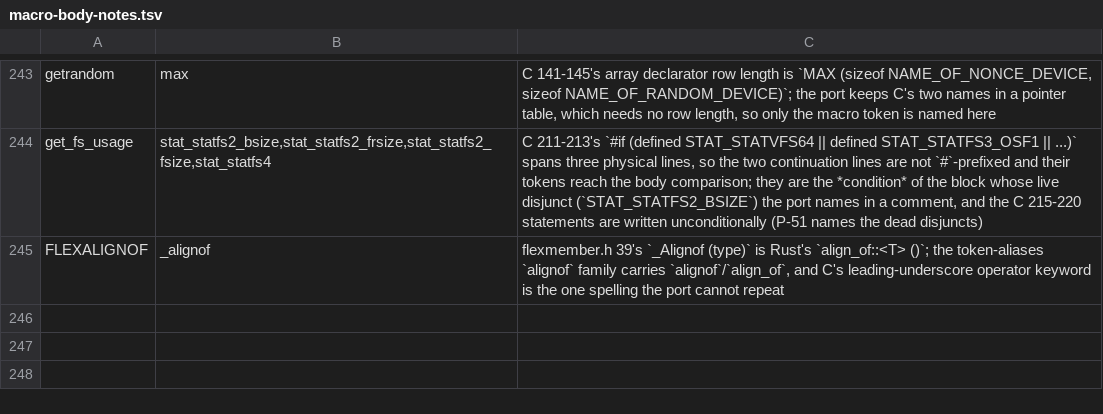
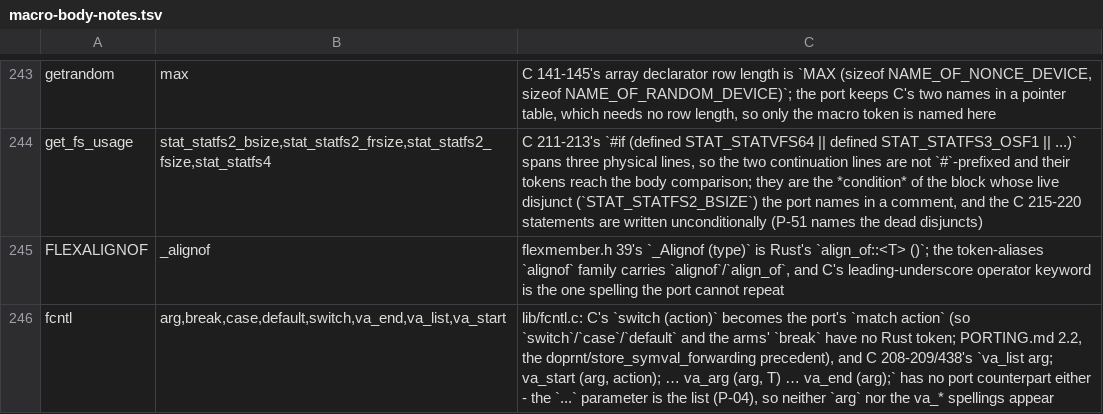
Before and after one commit to liuchong/femacs, a TSV file: docs/ports/macro-body-notes.tsv, drawn as a sheet; only a part is shown, gaps mark what is left out.

Commit message:
port(lib): fcntl and nstrftime, from the parallel round
- lib/fcntl.c -> 247 lines: the frozen configuration's live text is the `fcntl` replacement's
  big `#ifdef F_*` case groups (only the constants this target's <fcntl.h> defines) plus the two
  static helpers `rpl_fcntl_DUPFD`/`rpl_fcntl_DUPFD_CLOEXEC`.  The measured `F_*` values join
  the fcntl mirror (still a WIP mirror: its ledger keeps the boxes for the arms this target does
  not have), and the definition shadows the mirror's own `fcntl` declaration through the
  whole-import module.
- lib/nstrftime.c -> the include-shim the port's other shims use: `strftime.rs` now carries the
  shared body as a `strftime_body!` macro parameterized over the entry point and its exported
  name, and `nstrftime.rs` instantiates it as `nstrftime` (22 lines: `include!("strftime.rs")`
  plus `strftime_body!`).  That is what keeps the two units from both emitting `strftime`, as
  `strftime.rs`'s ledger now records.

Evidence: extract-abi.py --check OK for both units (and for strftime.c after the
parameterization); extract-abi.py --all 160 done / 24 in progress / 0 failing; gate-fast RC=0
(both units built with and without --cfg enable_checking, besides the 421-file verified list
replay and the three probes); gate-probes RC=0; the four generators re-run.

```diff
--- a/docs/ports/macro-body-notes.tsv
+++ b/docs/ports/macro-body-notes.tsv
@@ -245 +245,2 @@ get_fs_usage	stat_statfs2_bsize,stat_statfs2_frsize,stat_statfs2_fsize,stat_stat
 FLEXALIGNOF	_alignof	flexmember.h 39's `_Alignof (type)` is Rust's `align_of::<T> ()`; the token-aliases `alignof` family carries `alignof`/`align_of`, and C's leading-underscore operator keyword is the one spelling the port cannot repeat
+fcntl	arg,break,case,default,switch,va_end,va_list,va_start	lib/fcntl.c: C's `switch (action)` becomes the port's `match action` (so `switch`/`case`/`default` and the arms' `break` have no Rust token; PORTING.md 2.2, the doprnt/store_symval_forwarding precedent), and C 208-209/438's `va_list arg; va_start (arg, action); … va_arg (arg, T) … va_end (arg);` has no port counterpart either - the `...` parameter is the list (P-04), so neither `arg` nor the va_* spellings appear
```
Also changed, not shown: docs/ports/va-arg-types.tsv, 7 other files.
